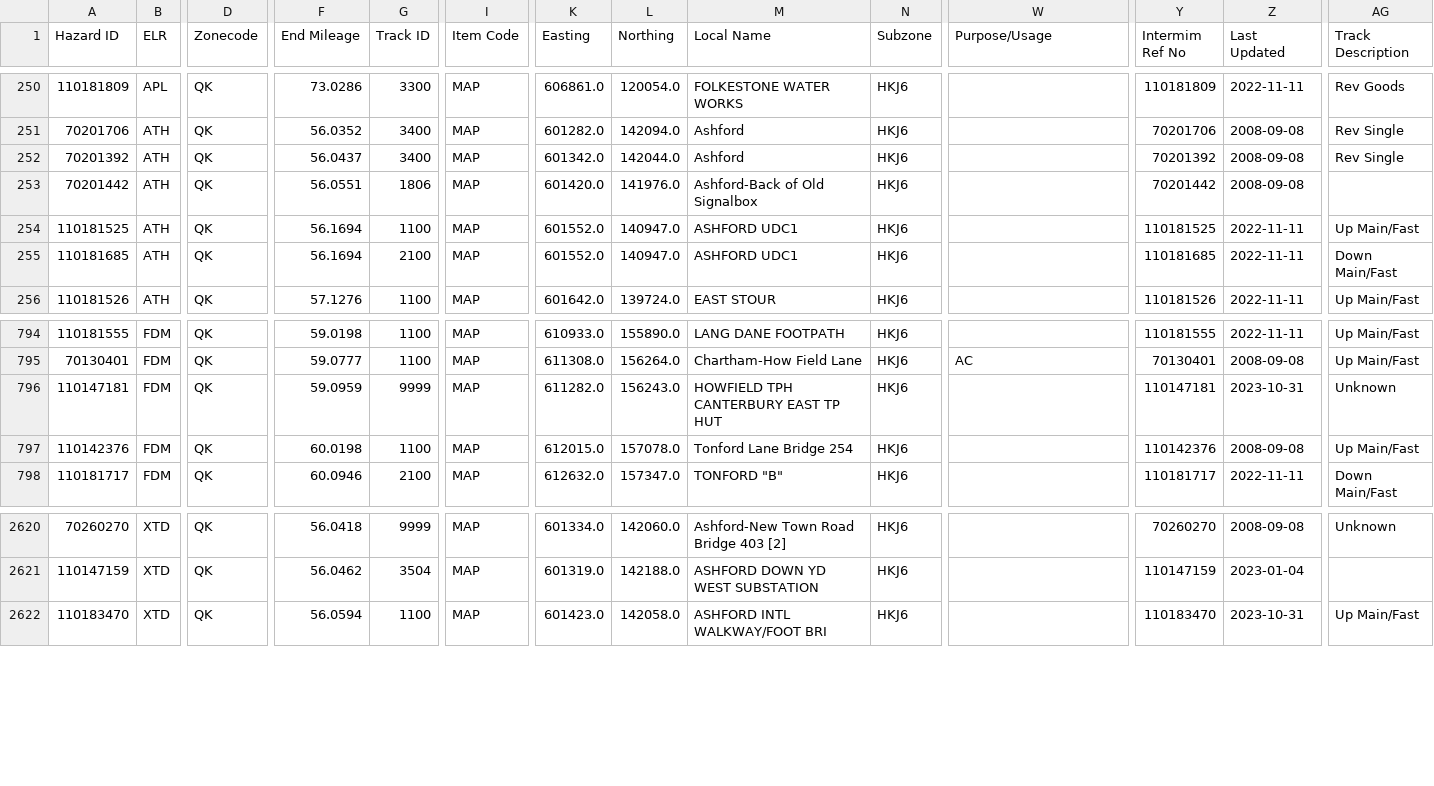
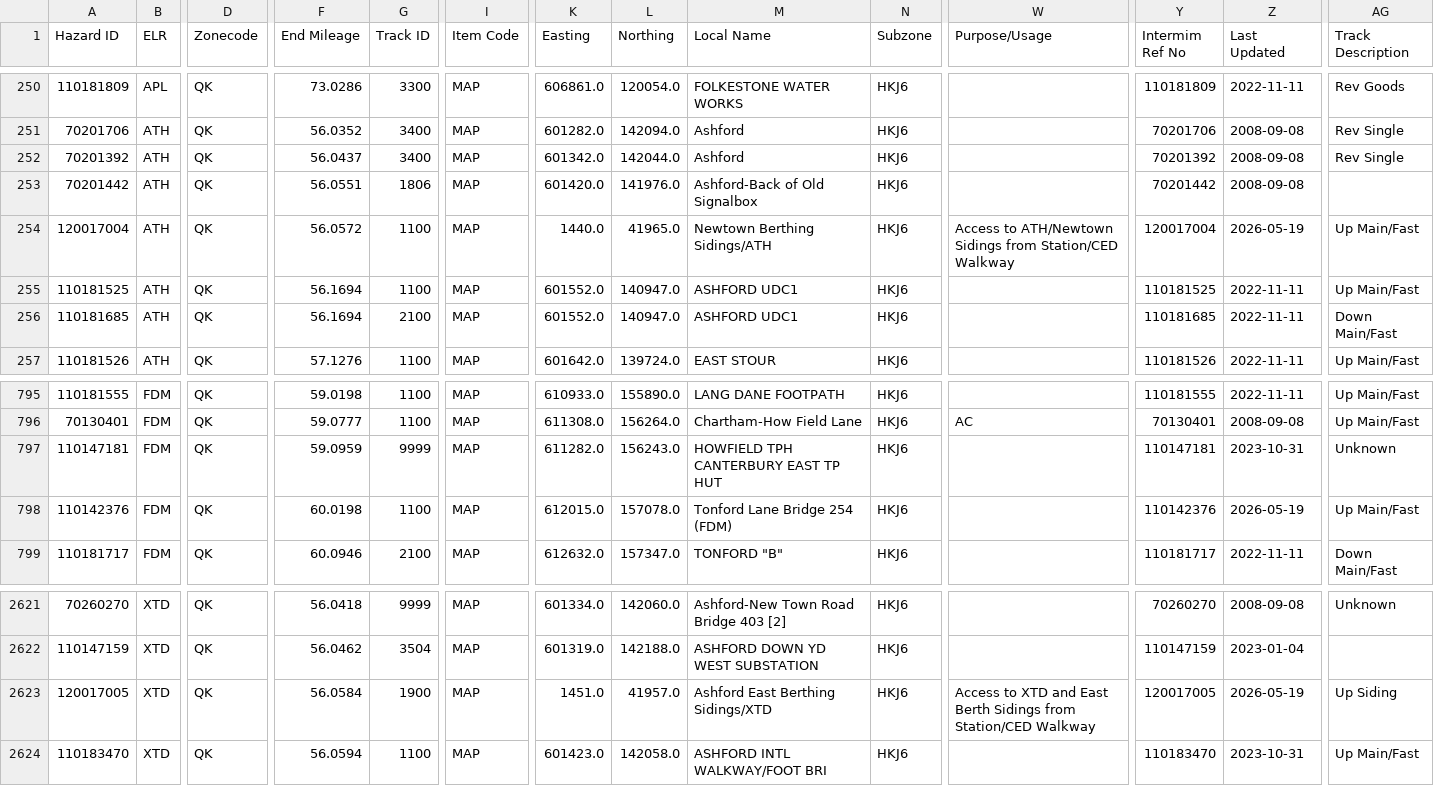
Before and after one commit to infrastructureclub/nr-national-hazard-directory, a CSV file: data/QK/coreData.csv, drawn as a sheet; only a part is shown, gaps mark what is left out; addresses are those after the commit; rows hold the shown columns only; the diff names each change by its address in the sheet, - before the commit and + after, or states it on an @@ line.

```diff
--- a/data/QK/coreData.csv
+++ b/data/QK/coreData.csv
+row 254: 120017004 | ATH | QK | 56.0572 | 1100 | MAP | 1440.0 | 41965.0 | Newtown Berthing Sidings/ATH | HKJ6 | Access to ATH/Newtown Sidings from Station/CED Walkway | 120017004 | 2026-05-19 | Up Main/Fast
-M798 (Local Name): Tonford Lane Bridge 254
+M798 (Local Name): Tonford Lane Bridge 254 (FDM)
-Z798 (Last Updated): 2008-09-08
+Z798 (Last Updated): 2026-05-19
+row 2623: 120017005 | XTD | QK | 56.0584 | 1900 | MAP | 1451.0 | 41957.0 | Ashford East Berthing Sidings/XTD | HKJ6 | Access to XTD and East Berth Sidings from Station/CED Walkway | 120017005 | 2026-05-19 | Up Siding
```
Also changed, not shown: data/QD/coreData.csv, data/QS/coreData.csv.
